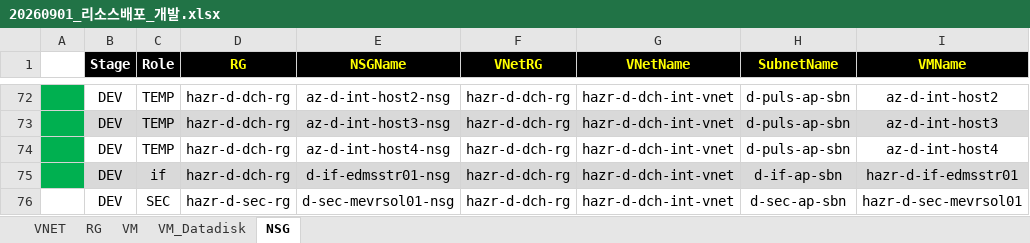
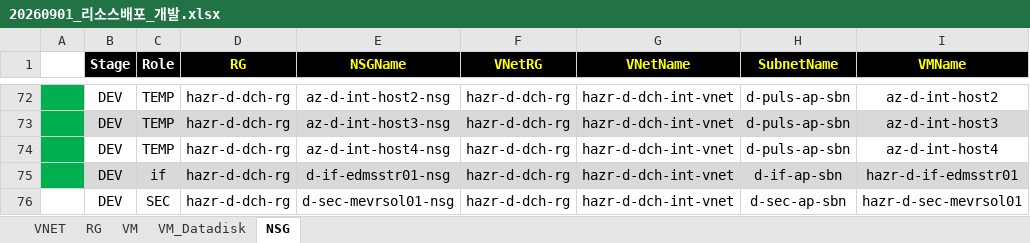
Before and after one commit to skpaek-git/hgi_resourceDeploy, an Excel workbook: 서버정보/20260901_리소스배포_개발.xlsx, sheet NSG, drawn as a sheet; only a part is shown, gaps mark what is left out; values as stored, in another font and other column widths than the file's, no borders; conditional formats not drawn; the diff names each change by its address in the sheet, - before the commit and + after, or states it on an @@ line.

```diff
--- a/서버정보/20260901_리소스배포_개발.xlsx (sheet NSG)
+++ b/서버정보/20260901_리소스배포_개발.xlsx (sheet NSG)
-D76 (RG): hazr-d-sec-rg
+D76 (RG): hazr-d-dch-rg
```
Also changed, not shown: 20 other files.
